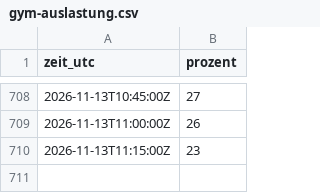
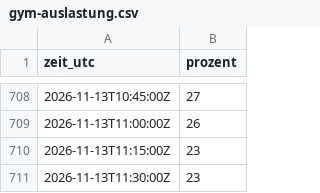
Before and after one commit to theodaume/testwebsite, a CSV file: daten/gym-auslastung.csv, drawn as a sheet; only a part is shown, gaps mark what is left out; the diff names each change by its address in the sheet, - before the commit and + after, or states it on an @@ line.

```diff
--- a/daten/gym-auslastung.csv
+++ b/daten/gym-auslastung.csv
+row 711: 2026-11-13T11:30:00Z | 23
```
